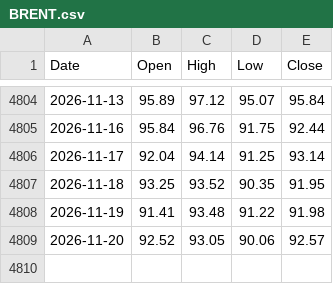
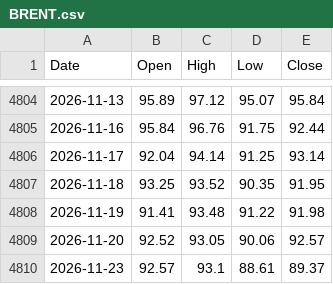
Before and after one commit to viruop/paper-arena, a CSV file: data/market/BRENT.csv, drawn as a sheet; only a part is shown, gaps mark what is left out; the diff names each change by its address in the sheet, - before the commit and + after, or states it on an @@ line.

```diff
--- a/data/market/BRENT.csv
+++ b/data/market/BRENT.csv
+row 4810: 2026-11-23 | 92.57 | 93.1 | 88.61 | 89.37
```
Also changed, not shown: data/market/GOLD.csv, data/market/SILVER.csv, 7 other files.
